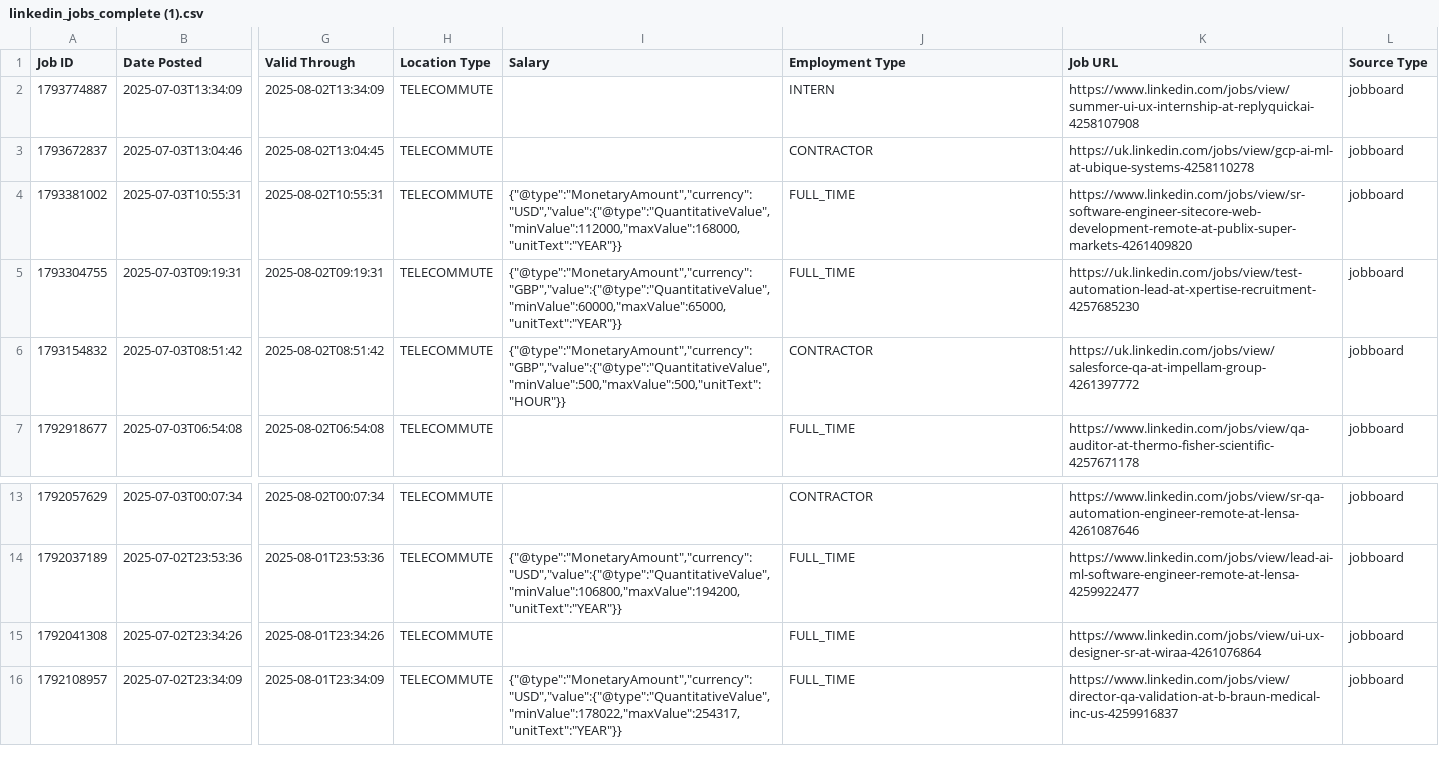
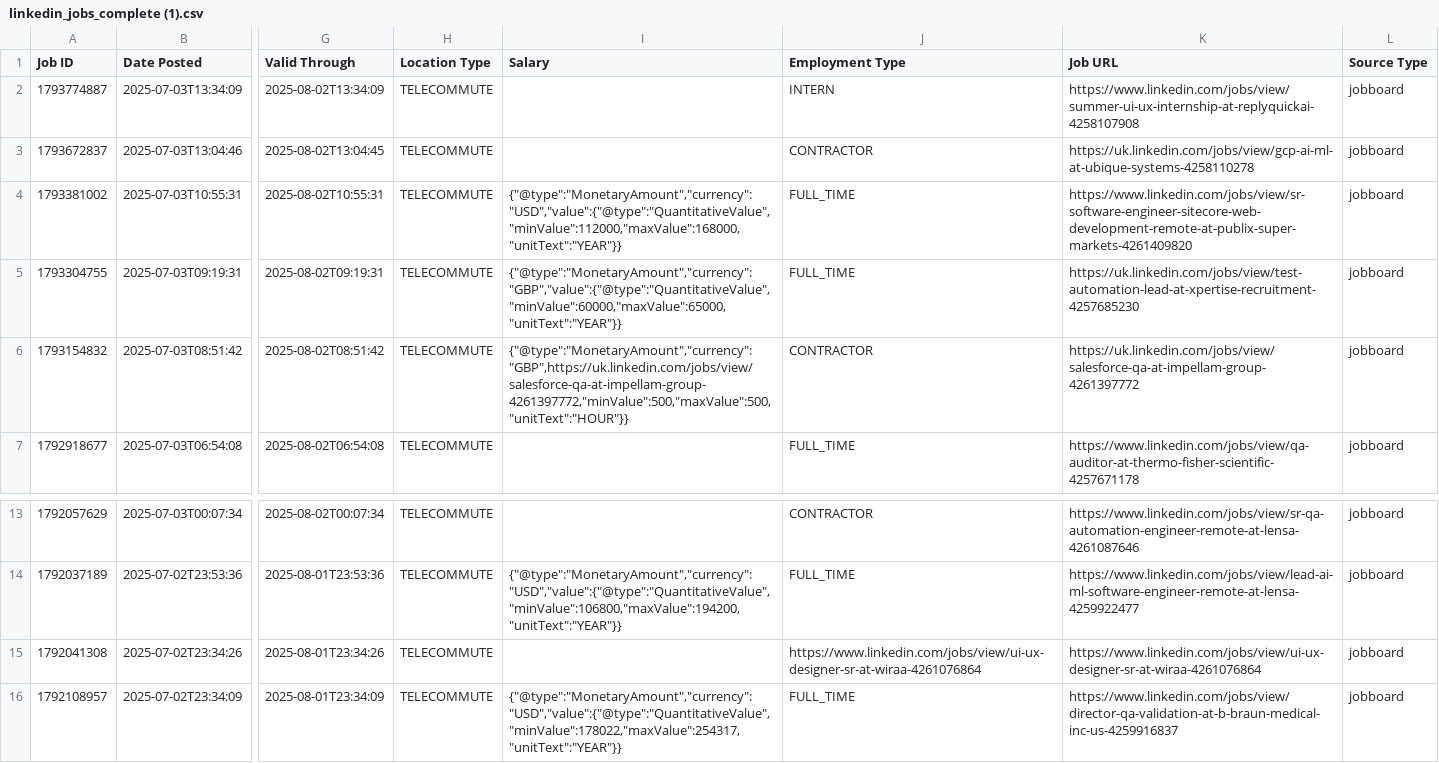
Before and after one commit to Co-Ventech/New-Linkedin-FE, a CSV file: backend-linkedin/linkedin_jobs_complete (1).csv, drawn as a sheet; only a part is shown, gaps mark what is left out; the diff names each change by its address in the sheet, - before the commit and + after, or states it on an @@ line.

Commit message:
updated backend

```diff
--- a/backend-linkedin/linkedin_jobs_complete (1).csv
+++ b/backend-linkedin/linkedin_jobs_complete (1).csv
-I6 (Salary): {"@type":"MonetaryAmount","currency":"GBP","value":{"@type":"QuantitativeValue","minValue":500,"maxValue":500,"unitText":"HOUR"}}
+I6 (Salary): {"@type":"MonetaryAmount","currency":"GBP",https://uk.linkedin.com/jobs/view/salesforce-qa-at-impellam-group-4261397772,"minValue":500,"maxValue":500,"unitText":"HOUR"}}
-J15 (Employment Type): FULL_TIME
+J15 (Employment Type): https://www.linkedin.com/jobs/view/ui-ux-designer-sr-at-wiraa-4261076864
```
Also changed, not shown: 22 other files.
